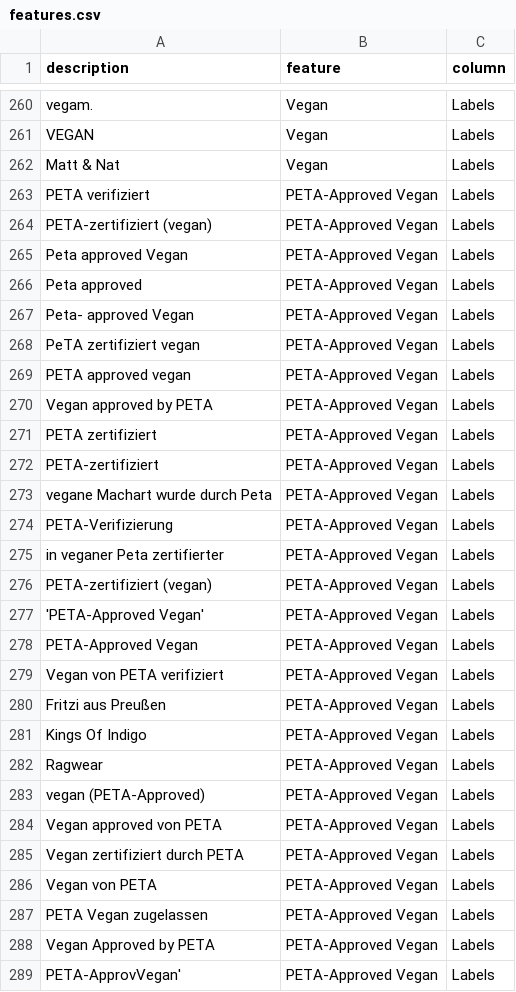
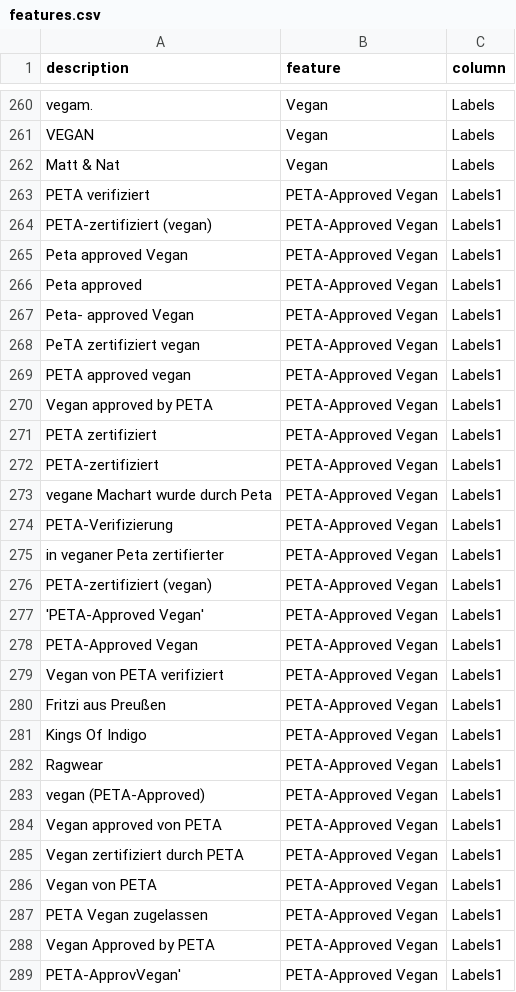
Before and after one commit to thegraphn/you_conscious, a CSV file: data_processing/utils/data_dependencies/features.csv, drawn as a sheet; only a part is shown, gaps mark what is left out; the diff covers the shown part only.

Commit message:
updated blacklist.csv, datafeed-locations.csv (JW PEI) & features.csv (additional colummns for labels)

```diff
--- a/data_processing/utils/data_dependencies/features.csv
+++ b/data_processing/utils/data_dependencies/features.csv
@@ -262,28 +262,28 @@ VEGAN;Vegan;Labels
 Matt & Nat;Vegan;Labels
-PETA verifiziert;PETA-Approved Vegan;Labels
-PETA-zertifiziert (vegan);PETA-Approved Vegan;Labels
-Peta approved Vegan;PETA-Approved Vegan;Labels
-Peta approved;PETA-Approved Vegan;Labels
-Peta- approved Vegan;PETA-Approved Vegan;Labels
-PeTA zertifiziert vegan;PETA-Approved Vegan;Labels
-PETA approved vegan;PETA-Approved Vegan;Labels
-Vegan approved by PETA;PETA-Approved Vegan;Labels
-PETA zertifiziert;PETA-Approved Vegan;Labels
-PETA-zertifiziert;PETA-Approved Vegan;Labels
-vegane Machart wurde durch Peta;PETA-Approved Vegan;Labels
-PETA-Verifizierung;PETA-Approved Vegan;Labels
-in veganer Peta zertifierter;PETA-Approved Vegan;Labels
-PETA-zertifiziert (vegan);PETA-Approved Vegan;Labels
-'PETA-Approved Vegan';PETA-Approved Vegan;Labels
-PETA-Approved Vegan;PETA-Approved Vegan;Labels
-Vegan von PETA verifiziert;PETA-Approved Vegan;Labels
-Fritzi aus Preußen;PETA-Approved Vegan;Labels
-Kings Of Indigo;PETA-Approved Vegan;Labels
-Ragwear;PETA-Approved Vegan;Labels
-vegan (PETA-Approved);PETA-Approved Vegan;Labels
-Vegan approved von PETA;PETA-Approved Vegan;Labels
-Vegan zertifiziert durch PETA;PETA-Approved Vegan;Labels
-Vegan von PETA;PETA-Approved Vegan;Labels
-PETA Vegan zugelassen;PETA-Approved Vegan;Labels
-Vegan Approved by PETA;PETA-Approved Vegan;Labels
-PETA-ApprovVegan';PETA-Approved Vegan;Labels
+PETA verifiziert;PETA-Approved Vegan;Labels1
+PETA-zertifiziert (vegan);PETA-Approved Vegan;Labels1
+Peta approved Vegan;PETA-Approved Vegan;Labels1
+Peta approved;PETA-Approved Vegan;Labels1
+Peta- approved Vegan;PETA-Approved Vegan;Labels1
+PeTA zertifiziert vegan;PETA-Approved Vegan;Labels1
+PETA approved vegan;PETA-Approved Vegan;Labels1
+Vegan approved by PETA;PETA-Approved Vegan;Labels1
+PETA zertifiziert;PETA-Approved Vegan;Labels1
+PETA-zertifiziert;PETA-Approved Vegan;Labels1
+vegane Machart wurde durch Peta;PETA-Approved Vegan;Labels1
+PETA-Verifizierung;PETA-Approved Vegan;Labels1
+in veganer Peta zertifierter;PETA-Approved Vegan;Labels1
+PETA-zertifiziert (vegan);PETA-Approved Vegan;Labels1
+'PETA-Approved Vegan';PETA-Approved Vegan;Labels1
+PETA-Approved Vegan;PETA-Approved Vegan;Labels1
+Vegan von PETA verifiziert;PETA-Approved Vegan;Labels1
+Fritzi aus Preußen;PETA-Approved Vegan;Labels1
+Kings Of Indigo;PETA-Approved Vegan;Labels1
+Ragwear;PETA-Approved Vegan;Labels1
+vegan (PETA-Approved);PETA-Approved Vegan;Labels1
+Vegan approved von PETA;PETA-Approved Vegan;Labels1
+Vegan zertifiziert durch PETA;PETA-Approved Vegan;Labels1
+Vegan von PETA;PETA-Approved Vegan;Labels1
+PETA Vegan zugelassen;PETA-Approved Vegan;Labels1
+Vegan Approved by PETA;PETA-Approved Vegan;Labels1
+PETA-ApprovVegan';PETA-Approved Vegan;Labels1
```
Also changed, not shown: 36 added rows and 53 edited cells elsewhere in this file, data_processing/utils/data_dependencies/blacklist.csv, data_processing/utils/data_dependencies/datafeed-locations.csv.
